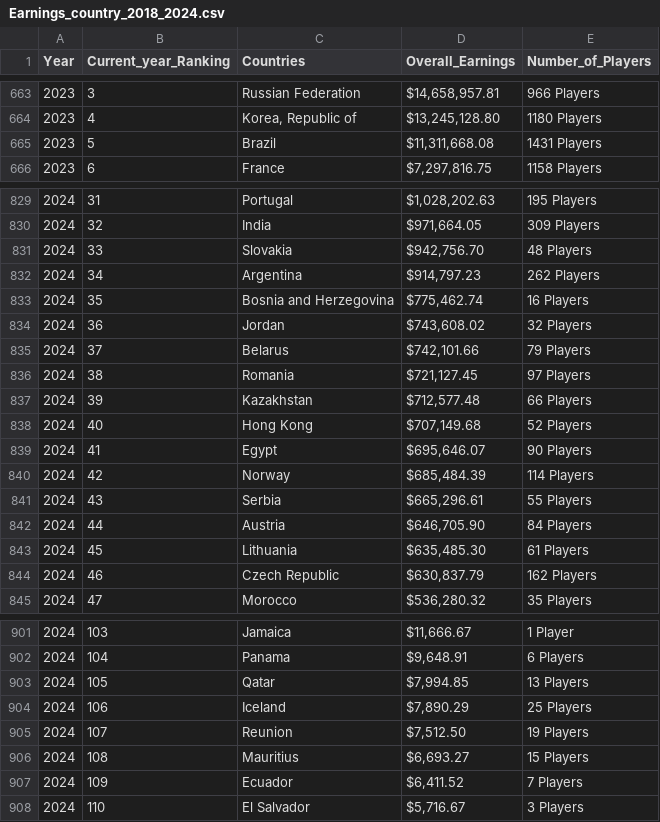
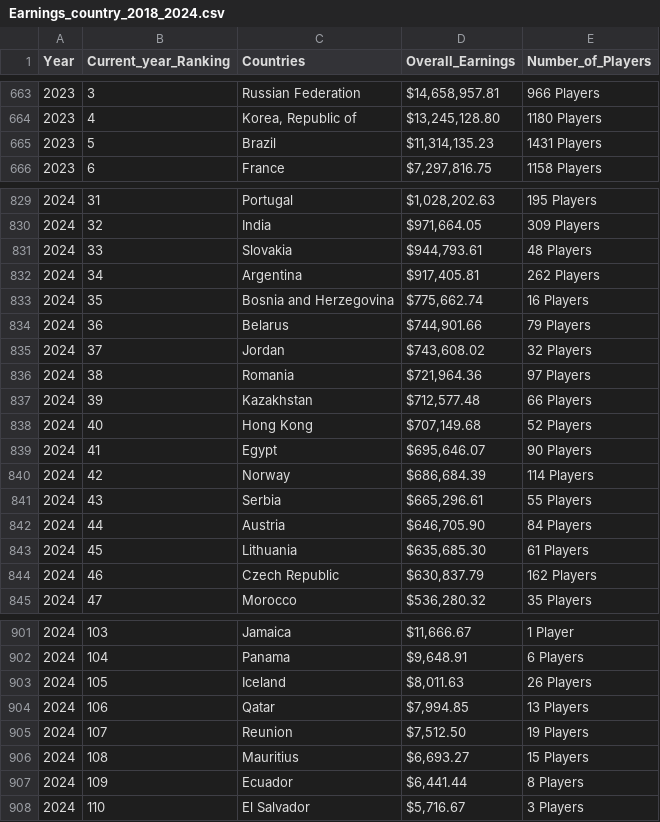
Before and after one commit to KanyeXuSelf/p8105_FinalProject.github.io, a CSV file: data/Earnings_country_2018_2024.csv, drawn as a sheet; only a part is shown, gaps mark what is left out; the diff covers the shown part only.

```diff
--- a/data/Earnings_country_2018_2024.csv
+++ b/data/Earnings_country_2018_2024.csv
@@ -664,3 +664,3 @@
 2023,4,"Korea, Republic of","$13,245,128.80","1180 Players"
-2023,5,"Brazil","$11,311,668.08","1431 Players"
+2023,5,"Brazil","$11,314,135.23","1431 Players"
 2023,6,"France","$7,297,816.75","1158 Players"
@@ -830,8 +830,8 @@
 2024,32,"India","$971,664.05","309 Players"
-2024,33,"Slovakia","$942,756.70","48 Players"
-2024,34,"Argentina","$914,797.23","262 Players"
-2024,35,"Bosnia and Herzegovina","$775,462.74","16 Players"
-2024,36,"Jordan","$743,608.02","32 Players"
-2024,37,"Belarus","$742,101.66","79 Players"
-2024,38,"Romania","$721,127.45","97 Players"
+2024,33,"Slovakia","$944,793.61","48 Players"
+2024,34,"Argentina","$917,405.81","262 Players"
+2024,35,"Bosnia and Herzegovina","$775,662.74","16 Players"
+2024,36,"Belarus","$744,901.66","79 Players"
+2024,37,"Jordan","$743,608.02","32 Players"
+2024,38,"Romania","$721,964.36","97 Players"
 2024,39,"Kazakhstan","$712,577.48","66 Players"
@@ -839,6 +839,6 @@
 2024,41,"Egypt","$695,646.07","90 Players"
-2024,42,"Norway","$685,484.39","114 Players"
+2024,42,"Norway","$686,684.39","114 Players"
 2024,43,"Serbia","$665,296.61","55 Players"
 2024,44,"Austria","$646,705.90","84 Players"
-2024,45,"Lithuania","$635,485.30","61 Players"
+2024,45,"Lithuania","$635,685.30","61 Players"
 2024,46,"Czech Republic","$630,837.79","162 Players"
@@ -902,7 +902,7 @@
 2024,104,"Panama","$9,648.91","6 Players"
-2024,105,"Qatar","$7,994.85","13 Players"
-2024,106,"Iceland","$7,890.29","25 Players"
+2024,105,"Iceland","$8,011.63","26 Players"
+2024,106,"Qatar","$7,994.85","13 Players"
 2024,107,"Reunion","$7,512.50","19 Players"
 2024,108,"Mauritius","$6,693.27","15 Players"
-2024,109,"Ecuador","$6,411.52","7 Players"
+2024,109,"Ecuador","$6,441.44","8 Players"
 2024,110,"El Salvador","$5,716.67","3 Players"
```
Also changed, not shown: 17 edited cells elsewhere in this file, data/Earnings_topgame_2018_2024.csv, data/country_overall.csv, 17 other files.
